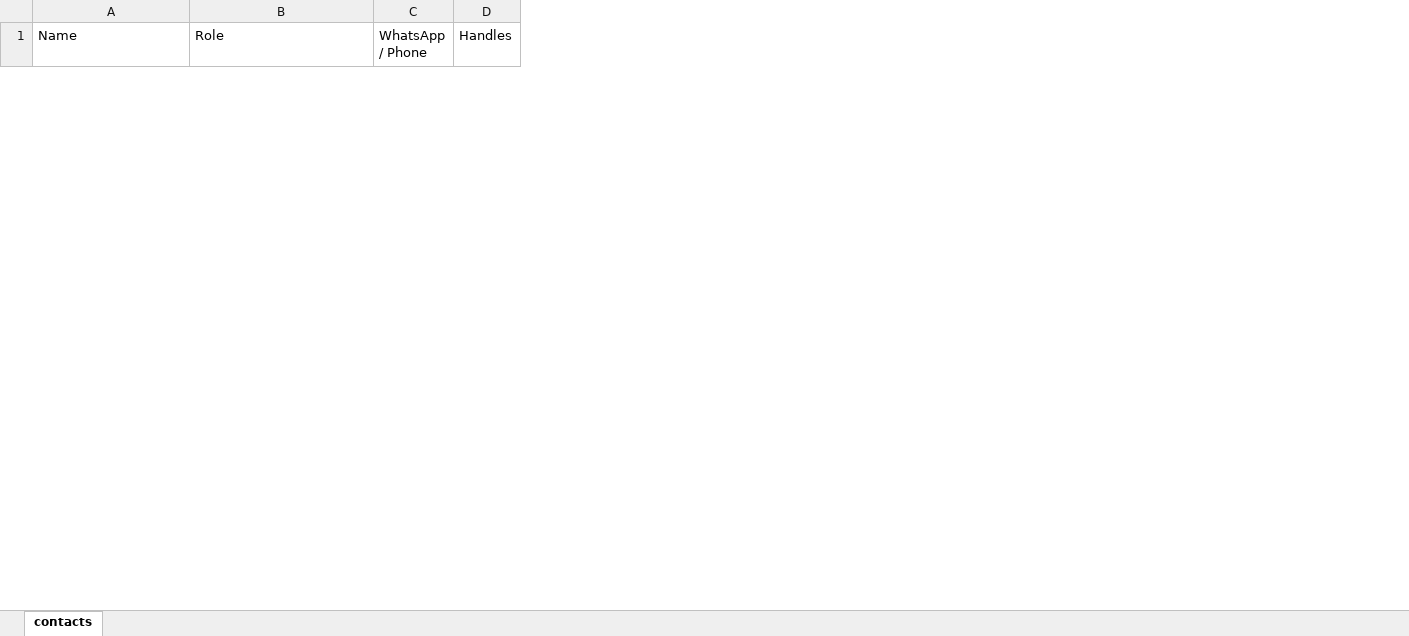
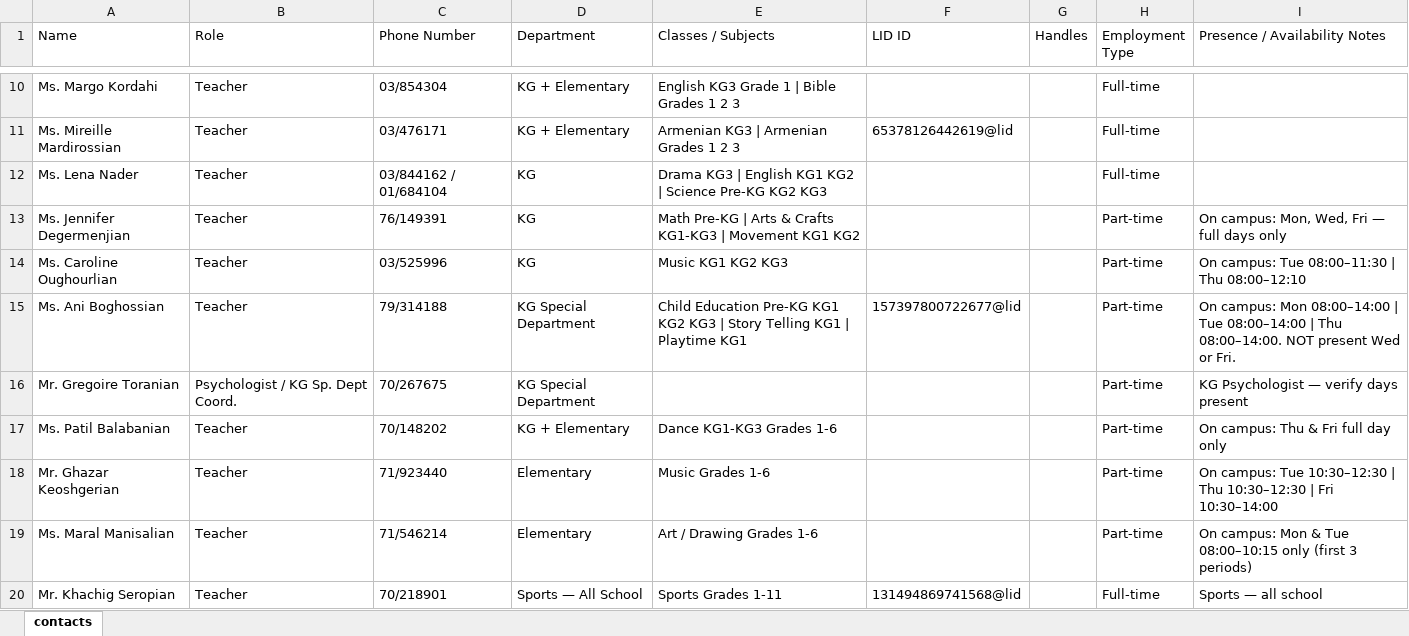
Before and after one commit to aechs-dev/chs-it-bot, an Excel workbook: knowledge/contacts.xlsx, sheet contacts, drawn as a sheet; only a part is shown, gaps mark what is left out; values as stored, in another font and other column widths than the file's, no borders; removed rows and columns are numbered as before the commit, all else as after; the diff covers the shown part only; the diff names each change by its address in the sheet, - before the commit and + after, or states it on an @@ line.

Commit message:
Update core files, knowledge base, and assets

```diff
--- a/knowledge/contacts.xlsx (sheet contacts)
+++ b/knowledge/contacts.xlsx (sheet contacts)
-column C (WhatsApp / Phone), empty
+column C (Phone Number), empty
+column D (Department), empty
+column E (Classes / Subjects), empty
+column F (LID ID), empty
+column H (Employment Type), empty
+column I (Presence / Availability Notes), empty
+row 10: Ms. Margo Kordahi | Teacher | 03/854304 | KG + Elementary | English KG3 Grade 1 | Bible Grades 1 2 3 |  |  | Full-time
+row 11: Ms. Mireille Mardirossian | Teacher | 03/476171 | KG + Elementary | Armenian KG3 | Armenian Grades 1 2 3 | 65378126442619@lid |  | Full-time
+row 12: Ms. Lena Nader | Teacher | 03/844162 / 01/684104 | KG | Drama KG3 | English KG1 KG2 | Science Pre-KG KG2 KG3 |  |  | Full-time
+row 13: Ms. Jennifer Degermenjian | Teacher | 76/149391 | KG | Math Pre-KG | Arts & Crafts KG1-KG3 | Movement KG1 KG2 |  |  | Part-time | On campus: Mon, Wed, Fri — full days only
+row 14: Ms. Caroline Oughourlian | Teacher | 03/525996 | KG | Music KG1 KG2 KG3 |  |  | Part-time | On campus: Tue 08:00–11:30 | Thu 08:00–12:10
+row 15: Ms. Ani Boghossian | Teacher | 79/314188 | KG Special Department | Child Education Pre-KG KG1 KG2 KG3 | Story Telling KG1 | Playtime KG1 | 157397800722677@lid |  | Part-time | On campus: Mon 08:00–14:00 | Tue 08:00–14:00 | Thu 08:00–14:00. NOT present Wed or Fri.
+row 16: Mr. Gregoire Toranian | Psychologist / KG Sp. Dept Coord. | 70/267675 | KG Special Department |  |  |  | Part-time | KG Psychologist — verify days present
+row 17: Ms. Patil Balabanian | Teacher | 70/148202 | KG + Elementary | Dance KG1-KG3 Grades 1-6 |  |  | Part-time | On campus: Thu & Fri full day only
+row 18: Mr. Ghazar Keoshgerian | Teacher | 71/923440 | Elementary | Music Grades 1-6 |  |  | Part-time | On campus: Tue 10:30–12:30 | Thu 10:30–12:30 | Fri 10:30–14:00
+row 19: Ms. Maral Manisalian | Teacher | 71/546214 | Elementary | Art / Drawing Grades 1-6 |  |  | Part-time | On campus: Mon & Tue 08:00–10:15 only (first 3 periods)
+row 20: Mr. Khachig Seropian | Teacher | 70/218901 | Sports — All School | Sports Grades 1-11 | 131494869741568@lid |  | Full-time | Sports — all school
```
Also changed, not shown: 59 added rows and 2 removed rows elsewhere in this sheet, knowledge/eskool.xlsx, knowledge/passwords.xlsx, 13 other files.
